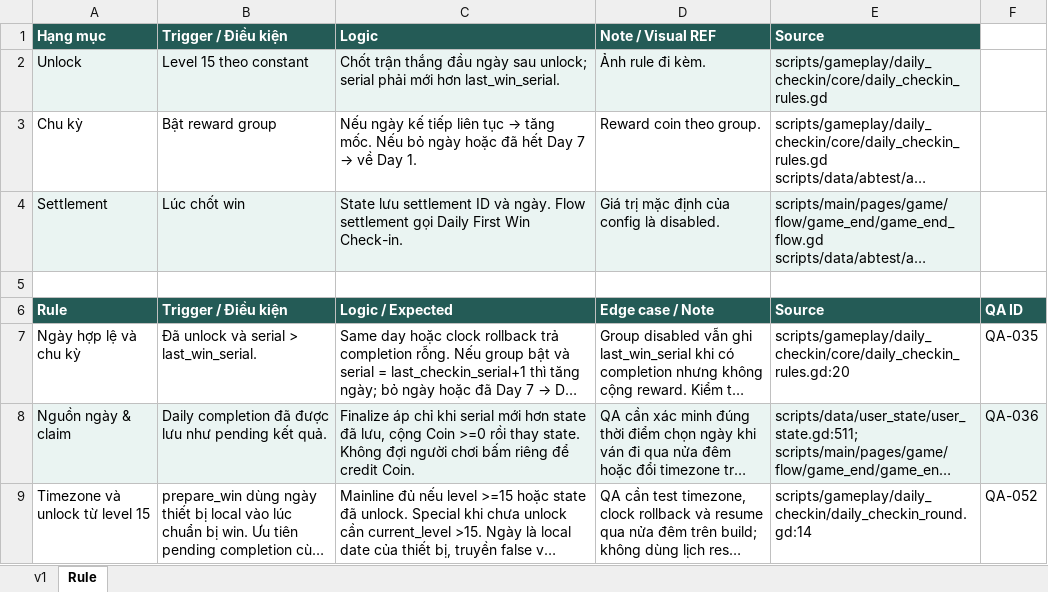
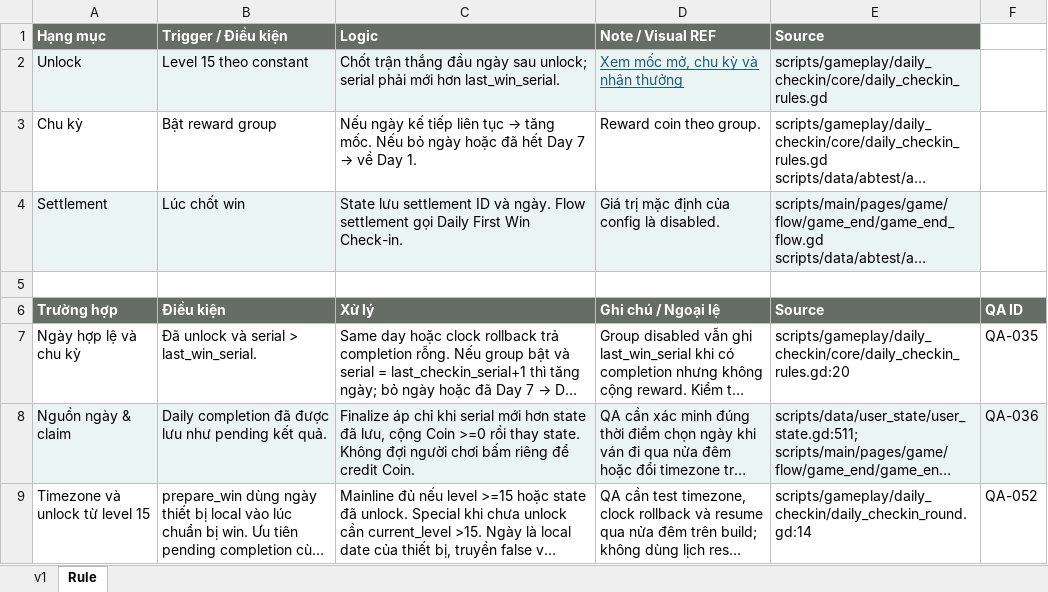
Before and after one commit to Bicuti05/GodotProject, an Excel workbook: Codex_Work/Docs/3. Meta Game/Daily Reward/SRSP-Daily Reward.xlsx, sheet Rule, drawn as a sheet; long unchanged cells end in …; values as stored, in another font and other column widths than the file's, no borders; charts and pictures not drawn; removed rows and columns are numbered as before the commit, all else as after; the diff names each change by its address in the sheet, - before the commit and + after, or states it on an @@ line.

```diff
--- a/Codex_Work/Docs/3. Meta Game/Daily Reward/SRSP-Daily Reward.xlsx (sheet Rule)
+++ b/Codex_Work/Docs/3. Meta Game/Daily Reward/SRSP-Daily Reward.xlsx (sheet Rule)
-A1:E1 fill: #245B56
+A1:E1 fill: #666D67
-D2 (Note / Visual REF): Ảnh rule đi kèm.
+D2 (Note / Visual REF): Xem mốc mở, chu kỳ và nhận thưởng
@@ D2 underline: off → on, text colour: black → #195D79 @@
-row 6: Rule | Trigger / Điều kiện | Logic / Expected | Edge case / Note | Source | QA ID
+row 6: Trường hợp | Điều kiện | Xử lý | Ghi chú / Ngoại lệ | Source | QA ID
```
Also changed, not shown: sheet v1, charts or pictures, Codex_Work/Docs/1. Main Game/Game Result/SRSP_Game Result.xlsx, Codex_Work/Docs/1. Main Game/Helper/SRSP_Helper.xlsx, 21 other files.
